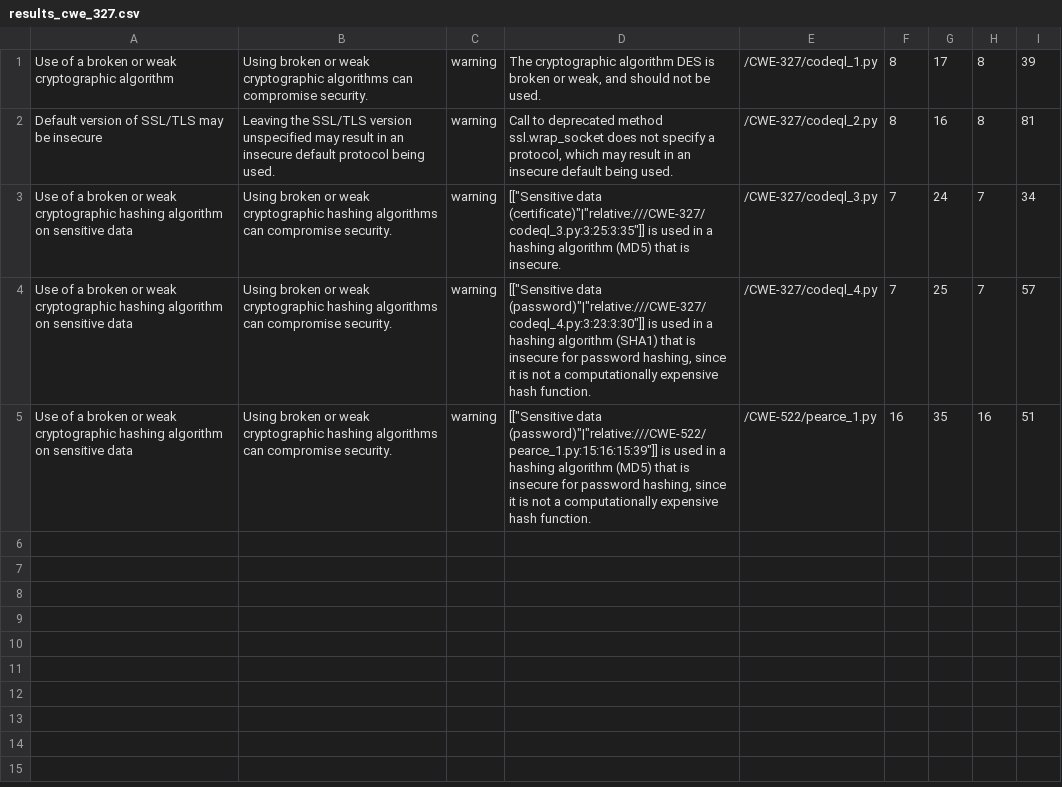
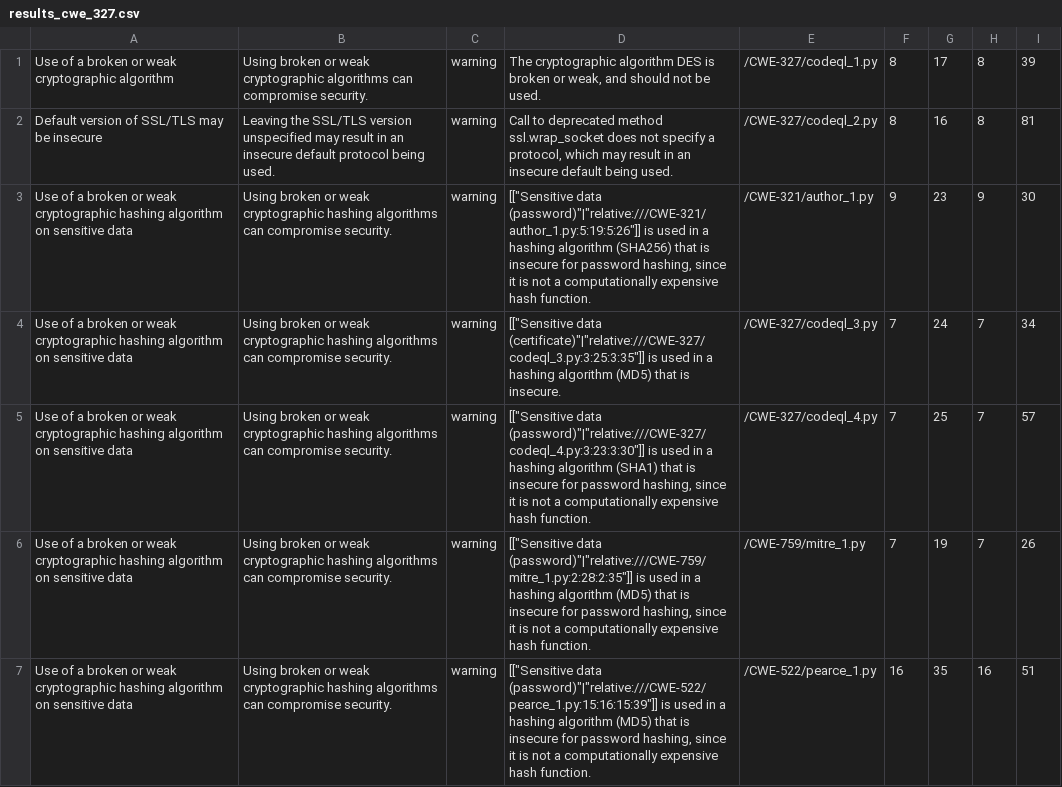
Before and after one commit to s2e-lab/SecurityEval, a CSV file: Result/testcases_bad/results_cwe_327.csv, drawn as a sheet; the diff names each change by its address in the sheet, - before the commit and + after, or states it on an @@ line.

```diff
--- a/Result/testcases_bad/results_cwe_327.csv
+++ b/Result/testcases_bad/results_cwe_327.csv
+row 3: Use of a broken or weak cryptographic hashing algorithm on sensitive data | Using broken or weak cryptographic hashing algorithms can compromise security. | warning | [["Sensitive data (password)"|"relative:///CWE-321/author_1.py:5:19:5:26"]] is used in a hashing algorithm (SHA256) that is insecure for password hashing, since it is not a computationally expensive hash function. | /CWE-321/author_1.py | 9 | 23 | 9 | 30
+row 6: Use of a broken or weak cryptographic hashing algorithm on sensitive data | Using broken or weak cryptographic hashing algorithms can compromise security. | warning | [["Sensitive data (password)"|"relative:///CWE-759/mitre_1.py:2:28:2:35"]] is used in a hashing algorithm (MD5) that is insecure for password hashing, since it is not a computationally expensive hash function. | /CWE-759/mitre_1.py | 7 | 19 | 7 | 26
```
Also changed, not shown: Result/testcases_bad/results_cwe_079.csv, Result/testcases_copilot/results_cwe_079.csv, 37 other files.
